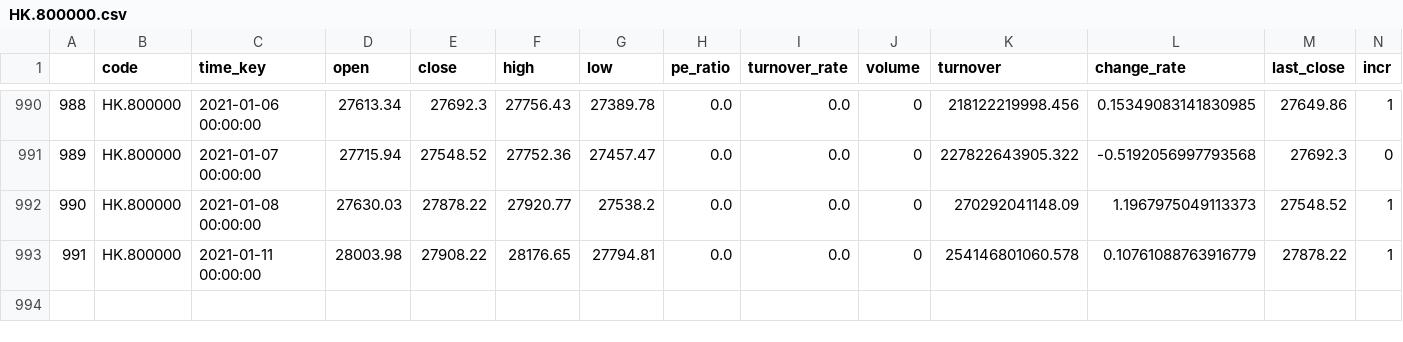
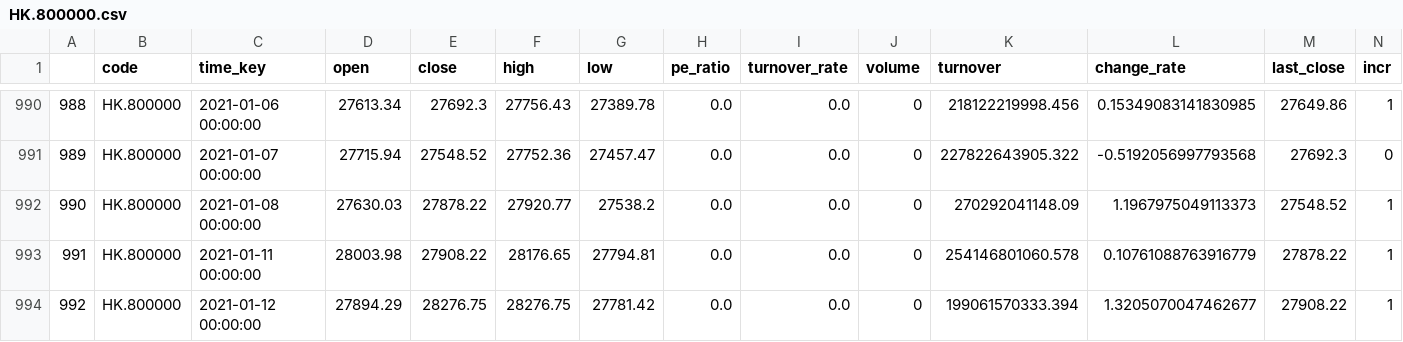
Before and after one commit to zhouyuzhy/predict_Lottery_ticket, a CSV file: stock/HK.800000.csv, drawn as a sheet; only a part is shown, gaps mark what is left out; the diff names each change by its address in the sheet, - before the commit and + after, or states it on an @@ line.

Commit message:
save data

```diff
--- a/stock/HK.800000.csv
+++ b/stock/HK.800000.csv
+row 994: 992 | HK.800000 | 2021-01-12 00:00:00 | 27894.29 | 28276.75 | 28276.75 | 27781.42 | 0.0 | 0.0 | 0 | 199061570333.394 | 1.3205070047462677 | 27908.22 | 1
```
Also changed, not shown: stock/HK.00700.csv, stock/HK.01211.csv, 17 other files.
